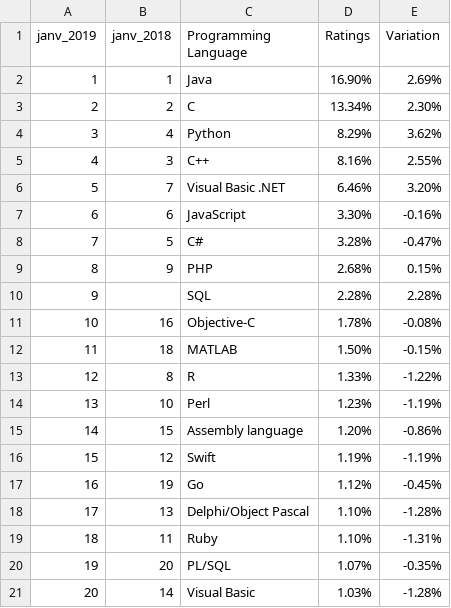
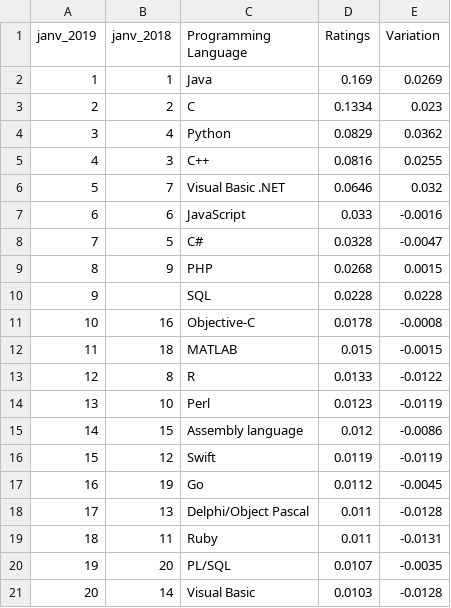
Before and after one commit to fousseynoubah/dswr_slides, a CSV file: 1_Introduction/tiobe_index.csv, drawn as a sheet.

```diff
--- a/1_Introduction/tiobe_index.csv
+++ b/1_Introduction/tiobe_index.csv
@@ -1,21 +1,21 @@
 janv_2019,janv_2018, Programming Language,Ratings,Variation
-1,1,Java,16.90%,2.69%
-2,2,C,13.34%,2.30%
-3,4,Python,8.29%,3.62%
-4,3,C++,8.16%,2.55%
-5,7,Visual Basic .NET,6.46%,3.20%
-6,6,JavaScript,3.30%,-0.16%
-7,5,C#,3.28%,-0.47%
-8,9,PHP,2.68%,0.15%
-9,,SQL,2.28%,2.28%
-10,16,Objective-C,1.78%,-0.08%
-11,18,MATLAB,1.50%,-0.15%
-12,8,R,1.33%,-1.22%
-13,10,Perl,1.23%,-1.19%
-14,15,Assembly language,1.20%,-0.86%
-15,12,Swift,1.19%,-1.19%
-16,19,Go,1.12%,-0.45%
-17,13,Delphi/Object Pascal,1.10%,-1.28%
-18,11,Ruby,1.10%,-1.31%
-19,20,PL/SQL,1.07%,-0.35%
-20,14,Visual Basic,1.03%,-1.28%
+1,1,Java,0.169,0.0269
+2,2,C,0.1334,0.023
+3,4,Python,0.0829,0.0362
+4,3,C++,0.0816,0.0255
+5,7,Visual Basic .NET,0.0646,0.032
+6,6,JavaScript,0.033,-0.0016
+7,5,C#,0.0328,-0.0047
+8,9,PHP,0.0268,0.0015
+9,,SQL,0.0228,0.0228
+10,16,Objective-C,0.0178,-0.0008
+11,18,MATLAB,0.015,-0.0015
+12,8,R,0.0133,-0.0122
+13,10,Perl,0.0123,-0.0119
+14,15,Assembly language,0.012,-0.0086
+15,12,Swift,0.0119,-0.0119
+16,19,Go,0.0112,-0.0045
+17,13,Delphi/Object Pascal,0.011,-0.0128
+18,11,Ruby,0.011,-0.0131
+19,20,PL/SQL,0.0107,-0.0035
+20,14,Visual Basic,0.0103,-0.0128
```
Also changed, not shown: 1_Introduction/pypl_rank.csv.
